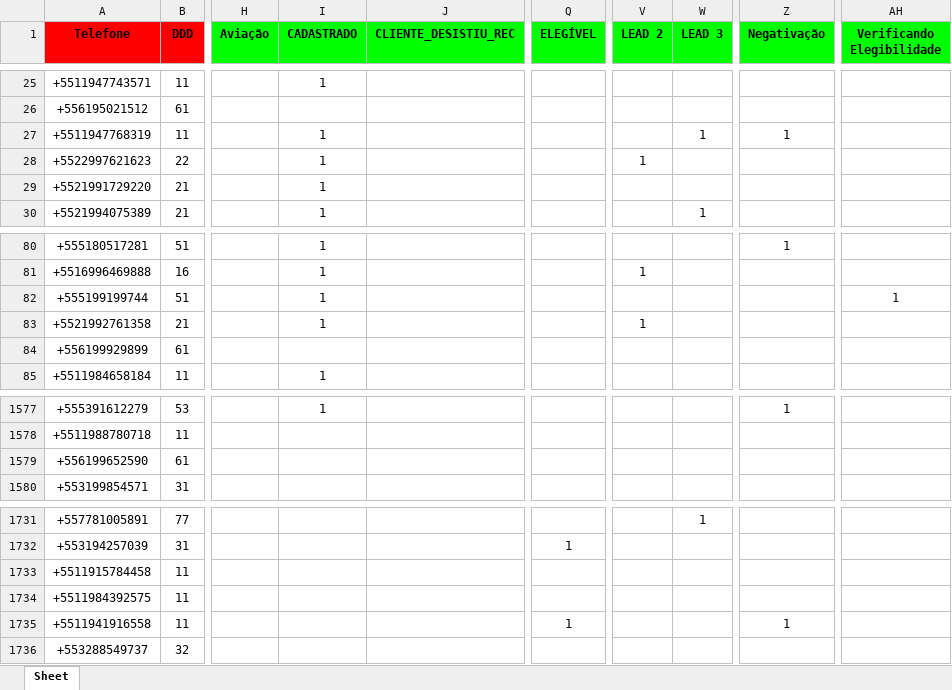
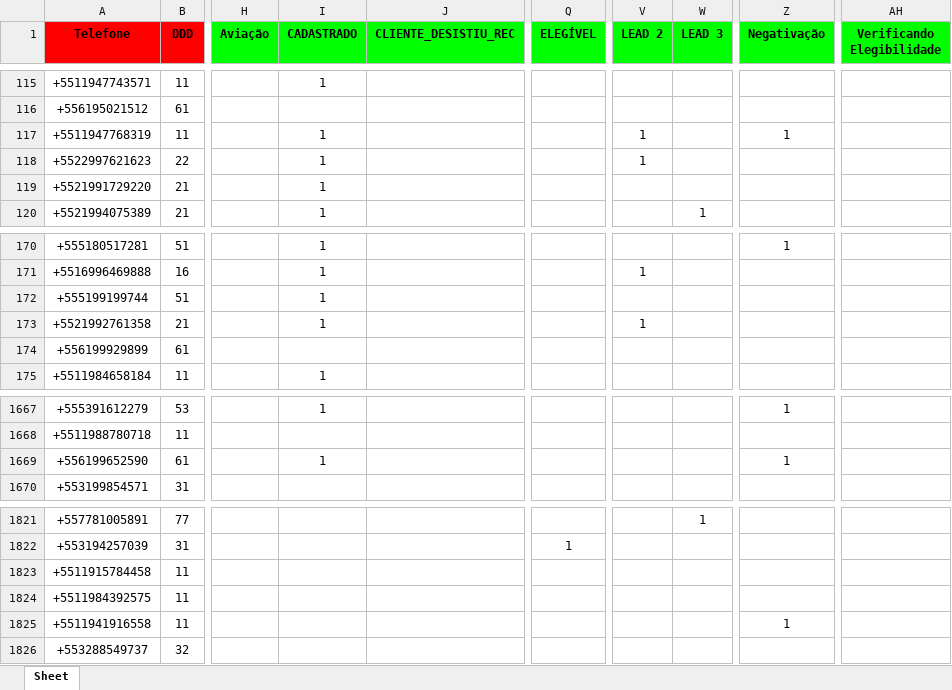
Before and after one commit to solucionai/dashboard, an Excel workbook: etiquetas.xlsx, sheet Sheet, drawn as a sheet; only a part is shown, gaps mark what is left out; values as stored, in another font and other column widths than the file's, no borders; addresses are those after the commit; the diff covers the shown part only; the diff names each change by its address in the sheet, - before the commit and + after, or states it on an @@ line.

```diff
--- a/etiquetas.xlsx (sheet Sheet)
+++ b/etiquetas.xlsx (sheet Sheet)
-V117 (LEAD 2): (empty)
+V117 (LEAD 2): 1
-W117 (LEAD 3): 1
+W117 (LEAD 3): (empty)
-AH172 (Verificando Elegibilidade): 1
+AH172 (Verificando Elegibilidade): (empty)
-I1669 (CADASTRADO): (empty)
+I1669 (CADASTRADO): 1
-Z1669 (Negativação): (empty)
+Z1669 (Negativação): 1
-Q1825 (ELEGÍVEL): 1
+Q1825 (ELEGÍVEL): (empty)
```
Also changed, not shown: 90 added rows and 6 edited cells elsewhere in this sheet, contratog.xlsx, contratoh.xlsx, 2 other files.
